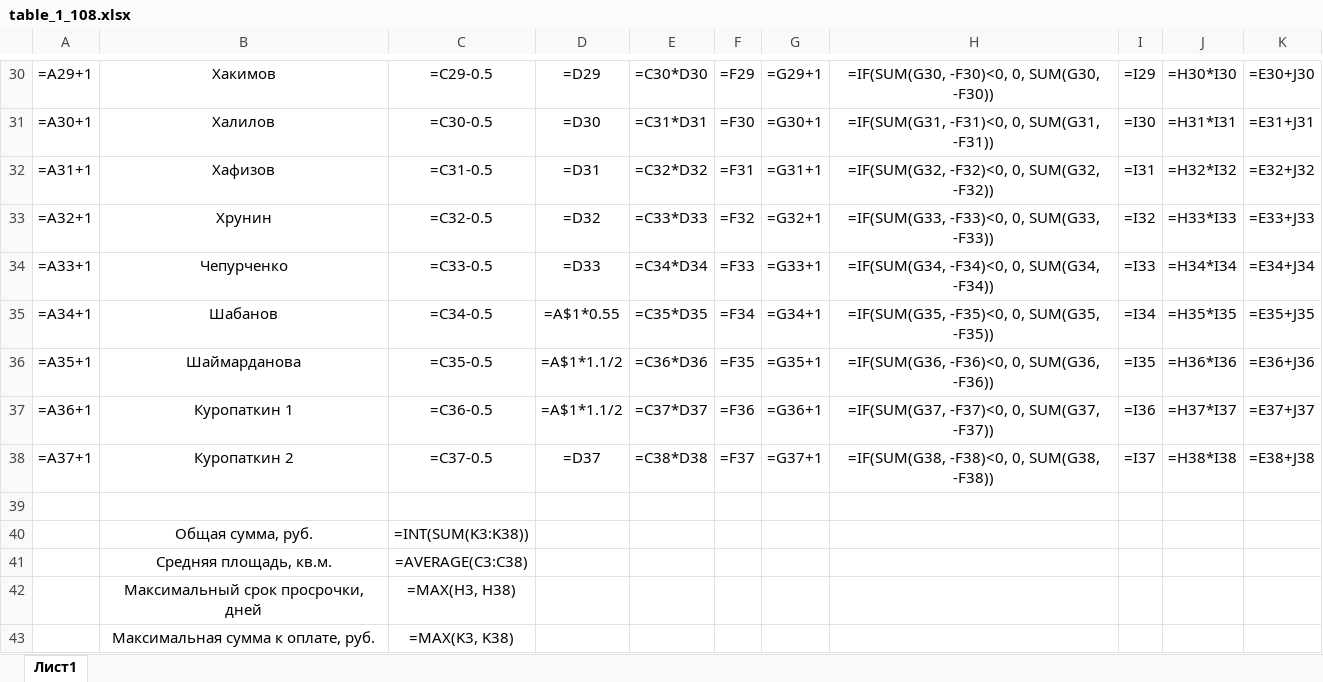
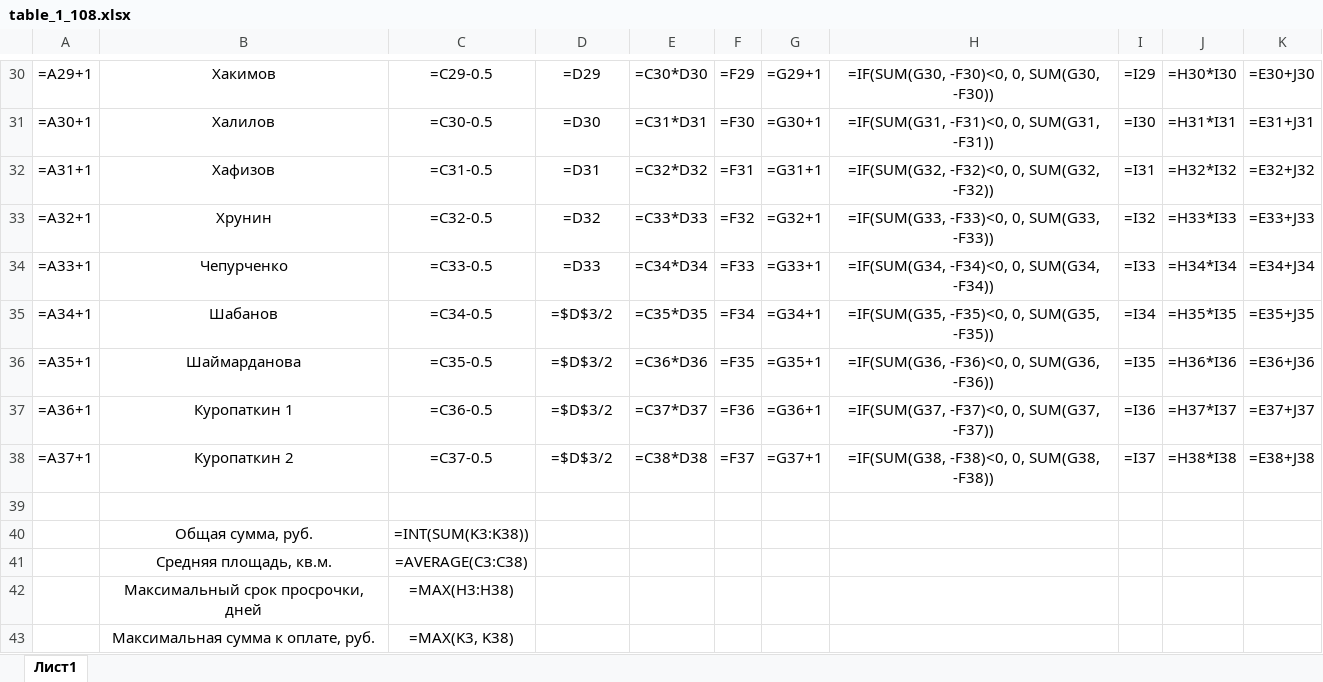
Before and after one commit to Ilya-Petrovich/IT_LR, an Excel workbook: LR3/table_1_108.xlsx, sheet Лист1, drawn as a sheet; only a part is shown, gaps mark what is left out; values as stored, in another font and other column widths than the file's, no borders; formulas are shown in place of their values; the diff names each change by its address in the sheet, - before the commit and + after, or states it on an @@ line.

Commit message:
one more try LR3/1

```diff
--- a/LR3/table_1_108.xlsx (sheet Лист1)
+++ b/LR3/table_1_108.xlsx (sheet Лист1)
-D35: =A$1*0.55
+D35: =$D$3/2
-D36:D37: =A$1*1.1/2
+D36:D37: =$D$3/2
-D38: =D37
+D38: =$D$3/2
-C42: =MAX(H3, H38)
+C42: =MAX(H3:H38)
```
